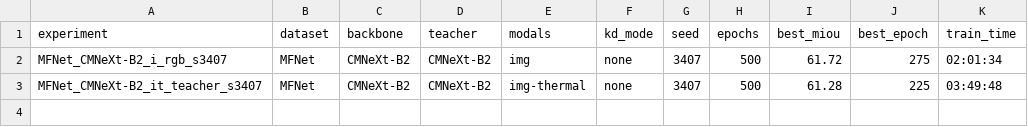
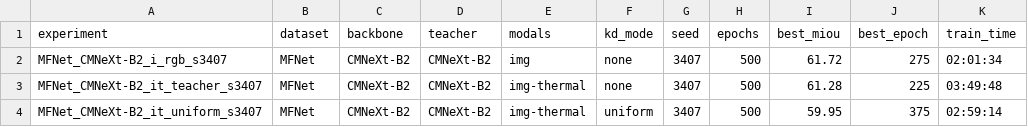
Before and after one commit to L218Y/CVPR2027_KD, a CSV file: results/summary.csv, drawn as a sheet.

Commit message:
results: 2026-10-23T17:53:53Z on 5fda2408b93d (p0 uniform)

```diff
--- a/results/summary.csv
+++ b/results/summary.csv
@@ -3 +3,2 @@ MFNet_CMNeXt-B2_i_rgb_s3407,MFNet,CMNeXt-B2,CMNeXt-B2,img,none,3407,500,61.72,27
 MFNet_CMNeXt-B2_it_teacher_s3407,MFNet,CMNeXt-B2,CMNeXt-B2,img-thermal,none,3407,500,61.28,225,03:49:48
+MFNet_CMNeXt-B2_it_uniform_s3407,MFNet,CMNeXt-B2,CMNeXt-B2,img-thermal,uniform,3407,500,59.95,375,02:59:14
```
Also changed, not shown: 3 other files.
